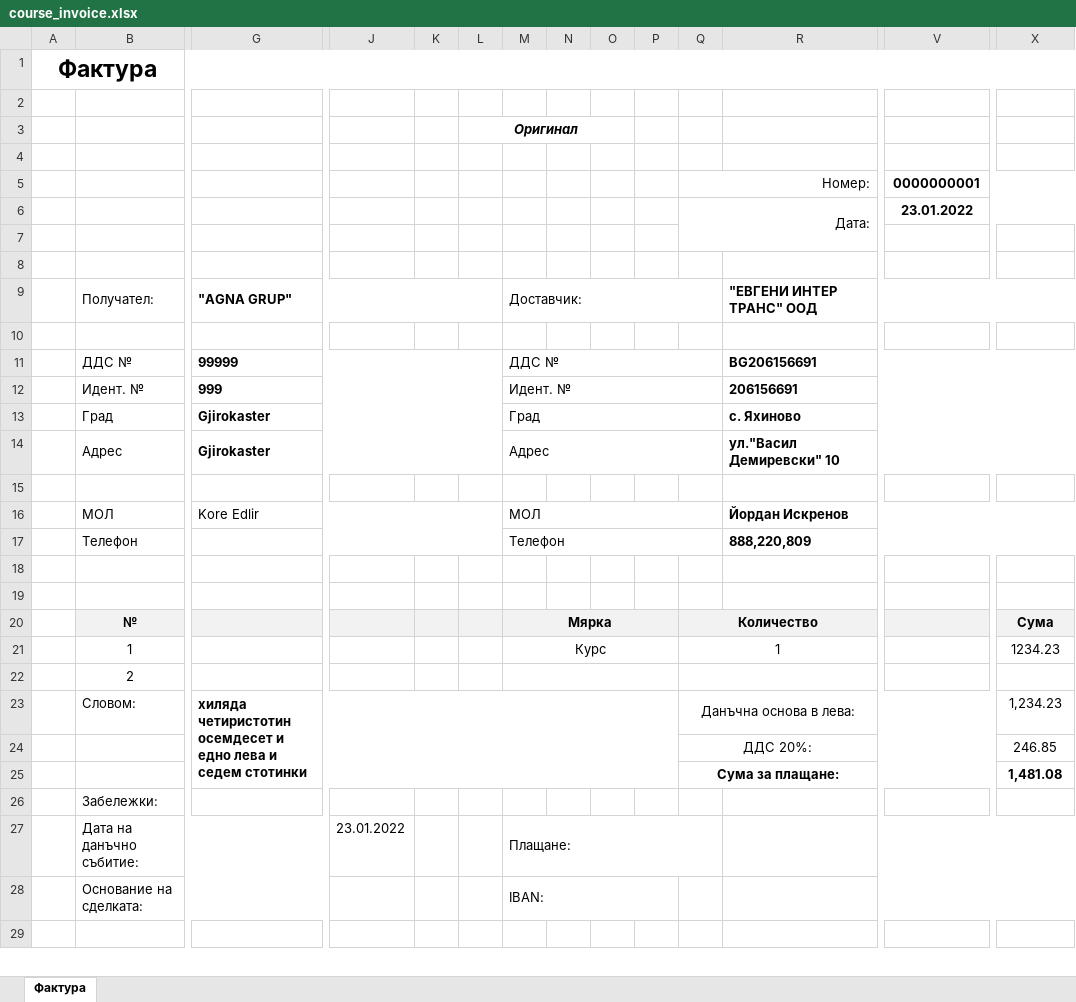
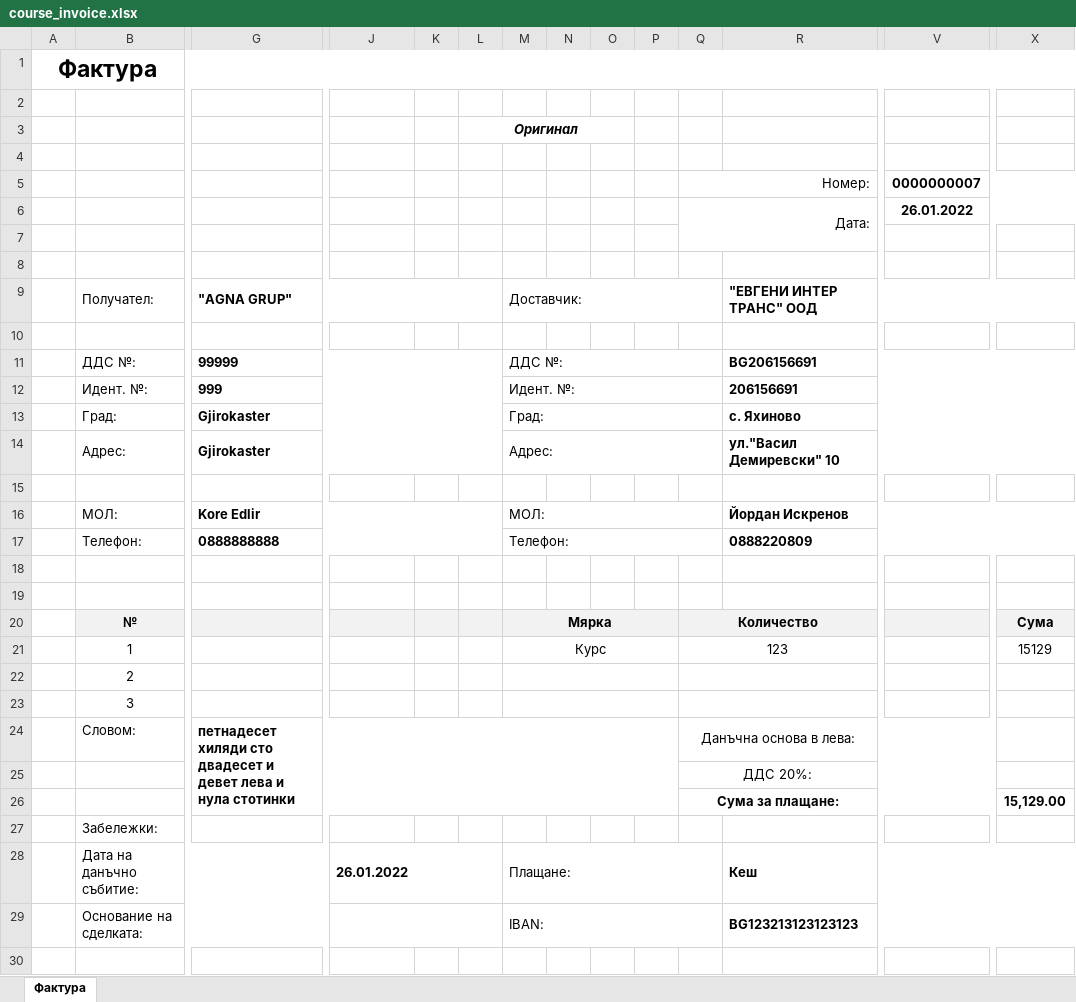
Before and after one commit to DanailYordanov/Office-EIT, an Excel workbook: project/main/xlsx_files/course_invoice.xlsx, sheet Фактура, drawn as a sheet; only a part is shown, gaps mark what is left out; values as stored, in another font and other column widths than the file's, no borders; charts and pictures and conditional formats not drawn; removed rows and columns are numbered as before the commit, all else as after; rows hold the shown columns only; the diff covers the shown part only; the diff names each change by its address in the sheet, - before the commit and + after, or states it on an @@ line.

Commit message:
Change many thing related with course invoices

```diff
--- a/project/main/xlsx_files/course_invoice.xlsx (sheet Фактура)
+++ b/project/main/xlsx_files/course_invoice.xlsx (sheet Фактура)
-V5: 0000000001
+V5: 0000000007
-V6: 23.01.2022
+V6: 26.01.2022
-B11: ДДС №
+B11: ДДС №:
-M11: ДДС №
+M11: ДДС №:
-B12: Идент. №
+B12: Идент. №:
-M12: Идент. №
+M12: Идент. №:
-B13: Град
+B13: Град:
-M13: Град
+M13: Град:
-B14: Адрес
+B14: Адрес:
-M14: Адрес
+M14: Адрес:
-B16: МОЛ
+B16: МОЛ:
-G16 bold: off
+G16 bold: on
-M16: МОЛ
+M16: МОЛ:
-row 17:  | Телефон |  |  |  |  | Телефон |  |  |  |  | 888,220,809
+row 17:  | Телефон: | 0888888888 |  |  |  | Телефон: |  |  |  |  | 0888220809
-row 21:  | 1 |  |  |  |  | Курс |  |  |  | 1 |  |  | 1234.23
-row 22:  | 2
+row 21:  | 1 |  |  |  |  | Курс |  |  |  | 123 |  |  | 15129
+row 22:  | 2
+row 23:  | 3
-G24: хиляда четиристотин осемдесет и едно лева и седем стотинки
+G24: петнадесет хиляди сто двадесет и девет лева и нула стотинки
-X24: 1,234.23
+X24: (empty)
-X25: 246.85
+X25: (empty)
-X26: 1,481.08
+X26: 15,129.00
-J28: 23.01.2022
+J28: 26.01.2022
-J28 bold: off
+J28 bold: on
+J28:L28 merged
-R28: (empty)
+R28: Кеш
+J29:L29 merged
-M28:P28 merged
+M29:Q29 merged
-R29: (empty)
+R29: BG123213123123123
```
Also changed, not shown: 4 edited cells and merged cells elsewhere in this sheet, 9 other files.
